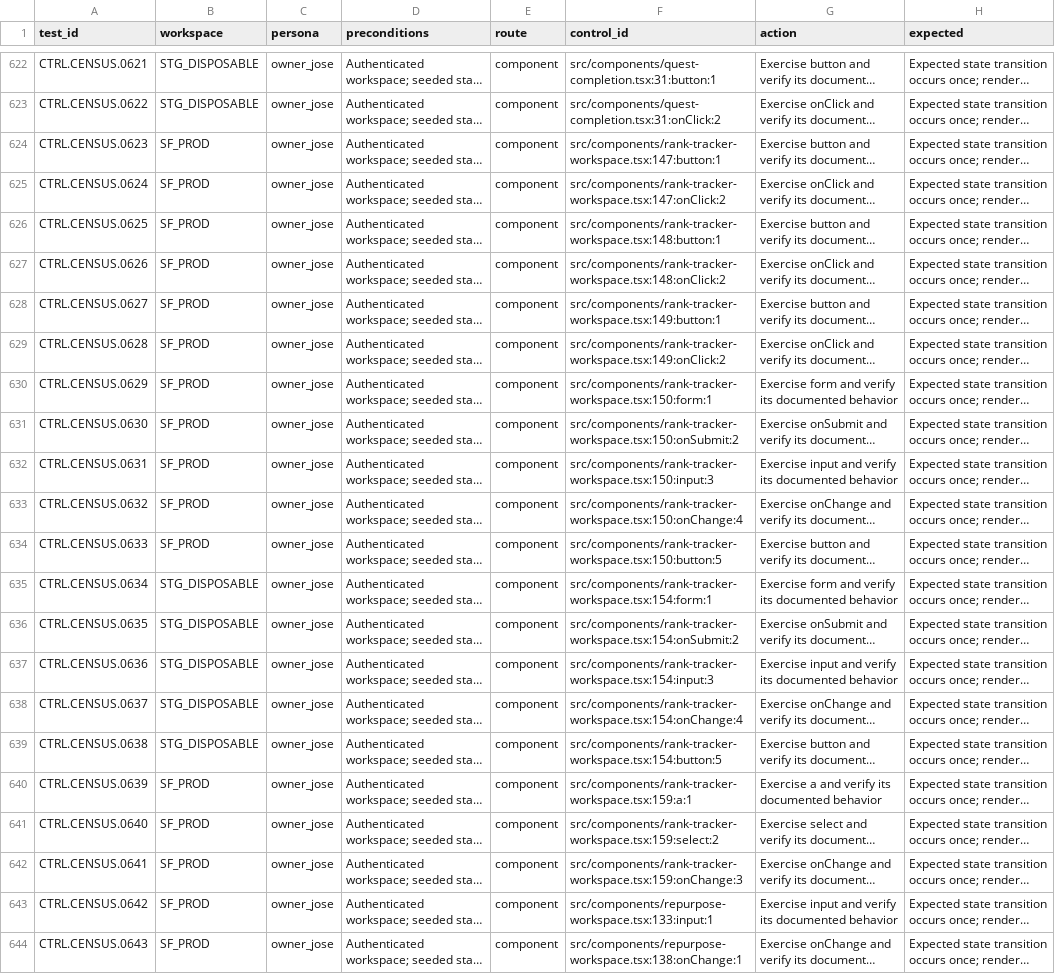
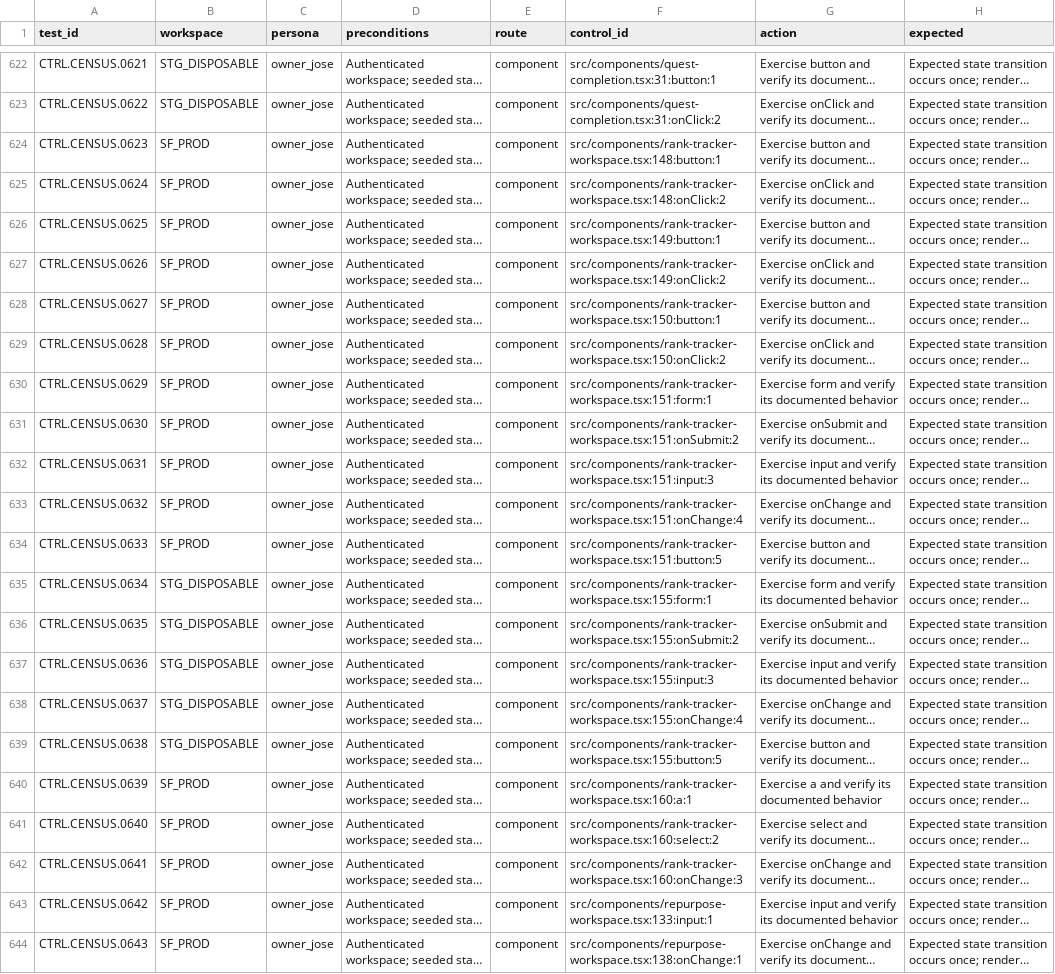
Before and after one commit to joseangelo510/destiny, a CSV file: destiny-product/qa/inventory/coverage-ledger.csv, drawn as a sheet; only a part is shown, gaps mark what is left out; long unchanged cells end in …; the diff names each change by its address in the sheet, - before the commit and + after, or states it on an @@ line.

Commit message:
[MEDIUM] Prevent Rank tracker hydration errors (current main) (#37)
* test-change: require deterministic rank evidence dates

* test-change: assert rank tracker hydration remains clean

* green: render rank evidence dates deterministically

* green: normalize UTC evidence date punctuation

* green: refresh rank tracker control inventory

```diff
--- a/destiny-product/qa/inventory/coverage-ledger.csv
+++ b/destiny-product/qa/inventory/coverage-ledger.csv
-F624 (control_id): src/components/rank-tracker-workspace.tsx:147:button:1
+F624 (control_id): src/components/rank-tracker-workspace.tsx:148:button:1
-F625 (control_id): src/components/rank-tracker-workspace.tsx:147:onClick:2
+F625 (control_id): src/components/rank-tracker-workspace.tsx:148:onClick:2
-F626 (control_id): src/components/rank-tracker-workspace.tsx:148:button:1
+F626 (control_id): src/components/rank-tracker-workspace.tsx:149:button:1
-F627 (control_id): src/components/rank-tracker-workspace.tsx:148:onClick:2
+F627 (control_id): src/components/rank-tracker-workspace.tsx:149:onClick:2
-F628 (control_id): src/components/rank-tracker-workspace.tsx:149:button:1
+F628 (control_id): src/components/rank-tracker-workspace.tsx:150:button:1
-F629 (control_id): src/components/rank-tracker-workspace.tsx:149:onClick:2
+F629 (control_id): src/components/rank-tracker-workspace.tsx:150:onClick:2
-F630 (control_id): src/components/rank-tracker-workspace.tsx:150:form:1
+F630 (control_id): src/components/rank-tracker-workspace.tsx:151:form:1
-F631 (control_id): src/components/rank-tracker-workspace.tsx:150:onSubmit:2
+F631 (control_id): src/components/rank-tracker-workspace.tsx:151:onSubmit:2
-F632 (control_id): src/components/rank-tracker-workspace.tsx:150:input:3
+F632 (control_id): src/components/rank-tracker-workspace.tsx:151:input:3
-F633 (control_id): src/components/rank-tracker-workspace.tsx:150:onChange:4
+F633 (control_id): src/components/rank-tracker-workspace.tsx:151:onChange:4
-F634 (control_id): src/components/rank-tracker-workspace.tsx:150:button:5
+F634 (control_id): src/components/rank-tracker-workspace.tsx:151:button:5
-F635 (control_id): src/components/rank-tracker-workspace.tsx:154:form:1
+F635 (control_id): src/components/rank-tracker-workspace.tsx:155:form:1
-F636 (control_id): src/components/rank-tracker-workspace.tsx:154:onSubmit:2
+F636 (control_id): src/components/rank-tracker-workspace.tsx:155:onSubmit:2
-F637 (control_id): src/components/rank-tracker-workspace.tsx:154:input:3
+F637 (control_id): src/components/rank-tracker-workspace.tsx:155:input:3
-F638 (control_id): src/components/rank-tracker-workspace.tsx:154:onChange:4
+F638 (control_id): src/components/rank-tracker-workspace.tsx:155:onChange:4
-F639 (control_id): src/components/rank-tracker-workspace.tsx:154:button:5
+F639 (control_id): src/components/rank-tracker-workspace.tsx:155:button:5
-F640 (control_id): src/components/rank-tracker-workspace.tsx:159:a:1
+F640 (control_id): src/components/rank-tracker-workspace.tsx:160:a:1
-F641 (control_id): src/components/rank-tracker-workspace.tsx:159:select:2
+F641 (control_id): src/components/rank-tracker-workspace.tsx:160:select:2
-F642 (control_id): src/components/rank-tracker-workspace.tsx:159:onChange:3
+F642 (control_id): src/components/rank-tracker-workspace.tsx:160:onChange:3
```
Also changed, not shown: 8 other files.
